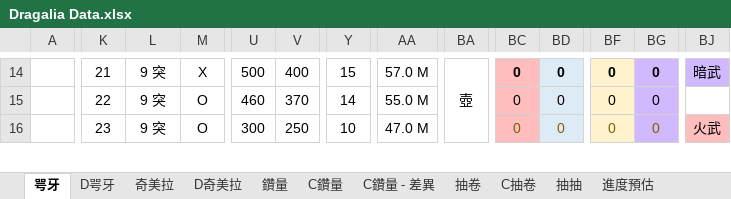
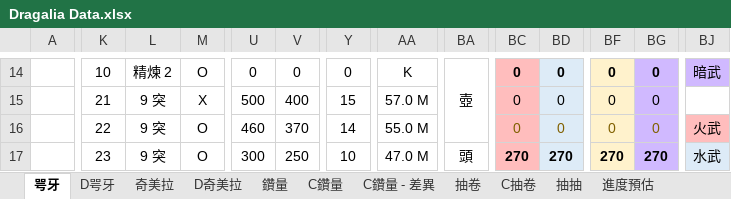
Before and after one commit to RaenonX-DL/dragalia-data-track, an Excel workbook: Dragalia Data.xlsx, sheet 咢牙, drawn as a sheet; only a part is shown, gaps mark what is left out; values as stored, in another font and other column widths than the file's, no borders; conditional formats not drawn; removed rows and columns are numbered as before the commit, all else as after; rows hold the shown columns only; the diff covers the shown part only; the diff names each change by its address in the sheet, - before the commit and + after, or states it on an @@ line.

```diff
--- a/Dragalia Data.xlsx (sheet 咢牙)
+++ b/Dragalia Data.xlsx (sheet 咢牙)
-K14: 21
+K14: 10
-L14: 9 突
+L14: 精煉 2
-M14: X
+M14: O
-U14: 500
+U14: 0
-V14: 400
+V14: 0
-Y14: 15
+Y14: 0
-AA14: 57.0 M
+AA14: K
-BA14:BA16 merged
+BA14:BA16 merged
-K15: 22
+K15: 21
-M15: O
+M15: X
-U15: 460
+U15: 500
-V15: 370
+V15: 400
-Y15: 14
+Y15: 15
-AA15: 55.0 M
+AA15: 57.0 M
+row 16:  | 22 | 9 突 | O | 460 | 370 | 14 | 55.0 M |  | 0 | 0 | 0 | 0 | 火武
-BA17: (empty)
+BA17: 頭
+BA17:BA19 merged
-BC17: 0
+BC17: 270
@@ BC17:BG17 bold: off → on, text colour: #806000 → black @@
-BD17: 0
+BD17: 270
-BF17: 0
+BF17: 270
-BG17: 0
+BG17: 270
-BJ17: 火武
+BJ17: 水武
-BJ17 fill: #FFBDBD
+BJ17 fill: #DDEBF7
```
Also changed, not shown: 3 added rows, 4 removed rows, 110 edited cells, cell formats and merged cells elsewhere in this sheet, formulas that keep their value.
